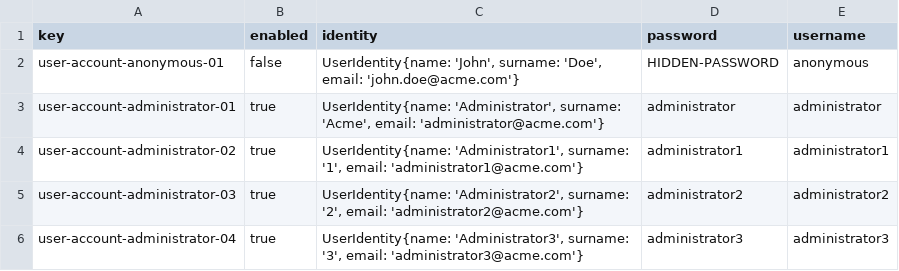
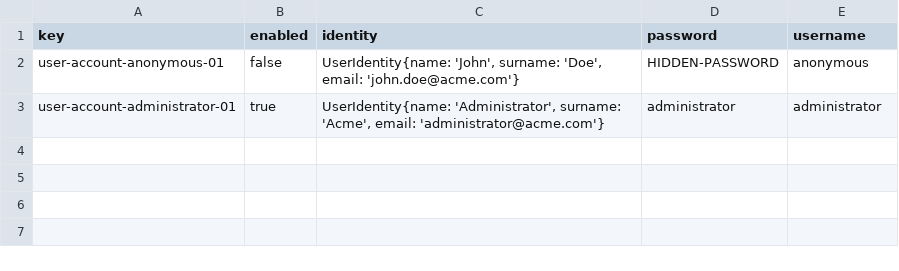
Before and after one commit to rauulhernaan/C1.03.03, a CSV file: src/main/webapp/WEB-INF/resources/initial-data/user-account.csv, drawn as a sheet; the diff names each change by its address in the sheet, - before the commit and + after, or states it on an @@ line.

```diff
--- a/src/main/webapp/WEB-INF/resources/initial-data/user-account.csv
+++ b/src/main/webapp/WEB-INF/resources/initial-data/user-account.csv
-row 4: user-account-administrator-02 | true | UserIdentity{name: 'Administrator1', surname: '1', email: 'administrator1@acme.com'} | administrator1 | administrator1
-row 5: user-account-administrator-03 | true | UserIdentity{name: 'Administrator2', surname: '2', email: 'administrator2@acme.com'} | administrator2 | administrator2
-row 6: user-account-administrator-04 | true | UserIdentity{name: 'Administrator3', surname: '3', email: 'administrator3@acme.com'} | administrator3 | administrator3
```
Also changed, not shown: src/main/webapp/WEB-INF/resources/sample-data/tutorial.csv, 5 other files.
